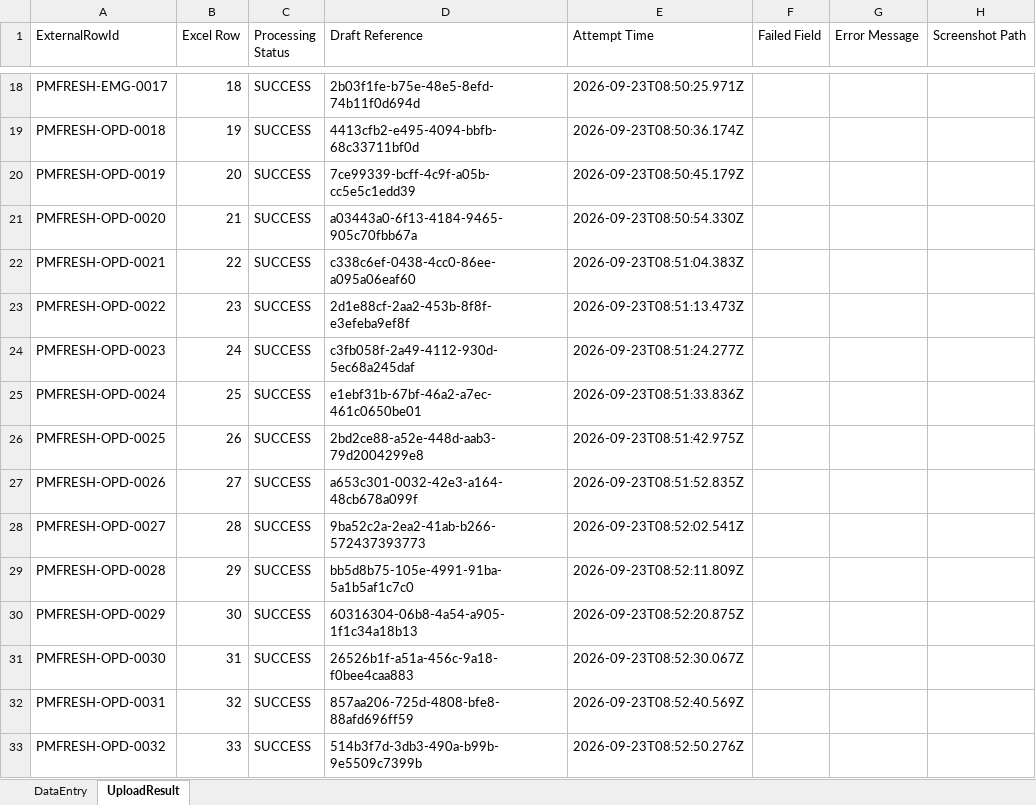
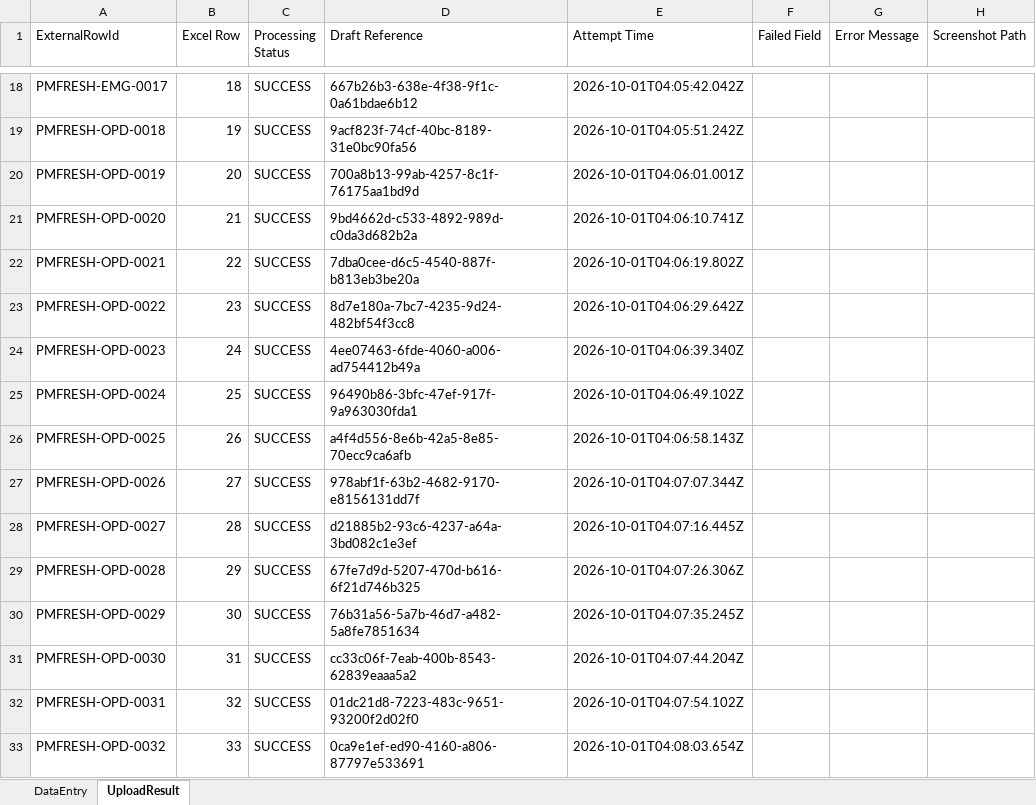
Before and after one commit to NurNishu1418/elogbook-automation, an Excel workbook: generated-data/copy data/2nd 2nd/BCPS_Patient_Management_TESTONLY_66_FRESH_2026-09-17.xlsx, sheet UploadResult, drawn as a sheet; only a part is shown, gaps mark what is left out; values as stored, in another font and other column widths than the file's, no borders; the diff covers the shown part only; the diff names each change by its address in the sheet, - before the commit and + after, or states it on an @@ line.

```diff
--- a/generated-data/copy data/2nd 2nd/BCPS_Patient_Management_TESTONLY_66_FRESH_2026-09-17.xlsx (sheet UploadResult)
+++ b/generated-data/copy data/2nd 2nd/BCPS_Patient_Management_TESTONLY_66_FRESH_2026-09-17.xlsx (sheet UploadResult)
-D18 (Draft Reference): 2b03f1fe-b75e-48e5-8efd-74b11f0d694d
+D18 (Draft Reference): 667b26b3-638e-4f38-9f1c-0a61bdae6b12
-E18 (Attempt Time): 2026-09-23T08:50:25.971Z
+E18 (Attempt Time): 2026-10-01T04:05:42.042Z
-D19 (Draft Reference): 4413cfb2-e495-4094-bbfb-68c33711bf0d
+D19 (Draft Reference): 9acf823f-74cf-40bc-8189-31e0bc90fa56
-E19 (Attempt Time): 2026-09-23T08:50:36.174Z
+E19 (Attempt Time): 2026-10-01T04:05:51.242Z
-D20 (Draft Reference): 7ce99339-bcff-4c9f-a05b-cc5e5c1edd39
+D20 (Draft Reference): 700a8b13-99ab-4257-8c1f-76175aa1bd9d
-E20 (Attempt Time): 2026-09-23T08:50:45.179Z
+E20 (Attempt Time): 2026-10-01T04:06:01.001Z
-D21 (Draft Reference): a03443a0-6f13-4184-9465-905c70fbb67a
+D21 (Draft Reference): 9bd4662d-c533-4892-989d-c0da3d682b2a
-E21 (Attempt Time): 2026-09-23T08:50:54.330Z
+E21 (Attempt Time): 2026-10-01T04:06:10.741Z
-D22 (Draft Reference): c338c6ef-0438-4cc0-86ee-a095a06eaf60
+D22 (Draft Reference): 7dba0cee-d6c5-4540-887f-b813eb3be20a
-E22 (Attempt Time): 2026-09-23T08:51:04.383Z
+E22 (Attempt Time): 2026-10-01T04:06:19.802Z
-D23 (Draft Reference): 2d1e88cf-2aa2-453b-8f8f-e3efeba9ef8f
+D23 (Draft Reference): 8d7e180a-7bc7-4235-9d24-482bf54f3cc8
-E23 (Attempt Time): 2026-09-23T08:51:13.473Z
+E23 (Attempt Time): 2026-10-01T04:06:29.642Z
-D24 (Draft Reference): c3fb058f-2a49-4112-930d-5ec68a245daf
+D24 (Draft Reference): 4ee07463-6fde-4060-a006-ad754412b49a
-E24 (Attempt Time): 2026-09-23T08:51:24.277Z
+E24 (Attempt Time): 2026-10-01T04:06:39.340Z
-D25 (Draft Reference): e1ebf31b-67bf-46a2-a7ec-461c0650be01
+D25 (Draft Reference): 96490b86-3bfc-47ef-917f-9a963030fda1
-E25 (Attempt Time): 2026-09-23T08:51:33.836Z
+E25 (Attempt Time): 2026-10-01T04:06:49.102Z
-D26 (Draft Reference): 2bd2ce88-a52e-448d-aab3-79d2004299e8
+D26 (Draft Reference): a4f4d556-8e6b-42a5-8e85-70ecc9ca6afb
-E26 (Attempt Time): 2026-09-23T08:51:42.975Z
+E26 (Attempt Time): 2026-10-01T04:06:58.143Z
-D27 (Draft Reference): a653c301-0032-42e3-a164-48cb678a099f
+D27 (Draft Reference): 978abf1f-63b2-4682-9170-e8156131dd7f
-E27 (Attempt Time): 2026-09-23T08:51:52.835Z
+E27 (Attempt Time): 2026-10-01T04:07:07.344Z
-D28 (Draft Reference): 9ba52c2a-2ea2-41ab-b266-572437393773
+D28 (Draft Reference): d21885b2-93c6-4237-a64a-3bd082c1e3ef
-E28 (Attempt Time): 2026-09-23T08:52:02.541Z
+E28 (Attempt Time): 2026-10-01T04:07:16.445Z
-D29 (Draft Reference): bb5d8b75-105e-4991-91ba-5a1b5af1c7c0
+D29 (Draft Reference): 67fe7d9d-5207-470d-b616-6f21d746b325
-E29 (Attempt Time): 2026-09-23T08:52:11.809Z
+E29 (Attempt Time): 2026-10-01T04:07:26.306Z
-D30 (Draft Reference): 60316304-06b8-4a54-a905-1f1c34a18b13
+D30 (Draft Reference): 76b31a56-5a7b-46d7-a482-5a8fe7851634
-E30 (Attempt Time): 2026-09-23T08:52:20.875Z
+E30 (Attempt Time): 2026-10-01T04:07:35.245Z
-D31 (Draft Reference): 26526b1f-a51a-456c-9a18-f0bee4caa883
+D31 (Draft Reference): cc33c06f-7eab-400b-8543-62839eaaa5a2
-E31 (Attempt Time): 2026-09-23T08:52:30.067Z
+E31 (Attempt Time): 2026-10-01T04:07:44.204Z
-D32 (Draft Reference): 857aa206-725d-4808-bfe8-88afd696ff59
+D32 (Draft Reference): 01dc21d8-7223-483c-9651-93200f2d02f0
-E32 (Attempt Time): 2026-09-23T08:52:40.569Z
+E32 (Attempt Time): 2026-10-01T04:07:54.102Z
-D33 (Draft Reference): 514b3f7d-3db3-490a-b99b-9e5509c7399b
+D33 (Draft Reference): 0ca9e1ef-ed90-4160-a806-87797e533691
-E33 (Attempt Time): 2026-09-23T08:52:50.276Z
+E33 (Attempt Time): 2026-10-01T04:08:03.654Z
```
Also changed, not shown: 1 removed row and 98 edited cells elsewhere in this sheet, generated-data/copy data/2nd 2nd/BCPS_AutoScript_Final_Input_Naturalized_2lt2nd.xlsx, 10 other files.
